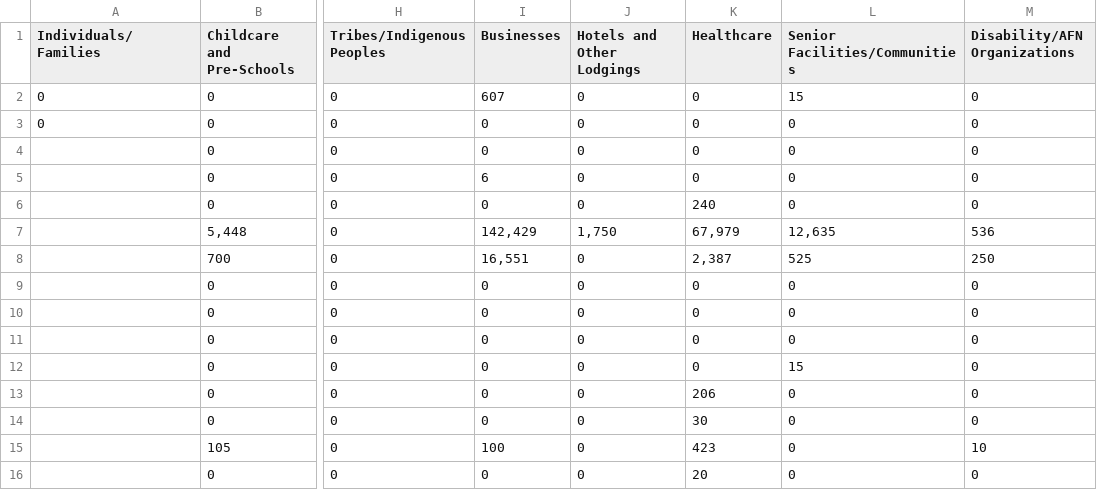
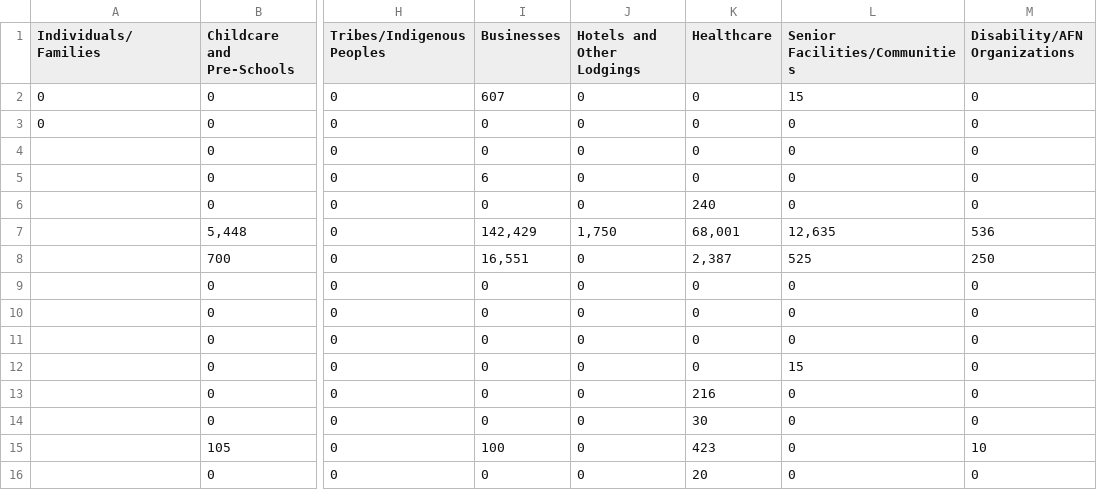
Before and after one commit to hjames034/scecStats, a CSV file: testStat.csv, drawn as a sheet; only a part is shown, gaps mark what is left out; the diff names each change by its address in the sheet, - before the commit and + after, or states it on an @@ line.

```diff
--- a/testStat.csv
+++ b/testStat.csv
-K7 (Healthcare): 67,979
+K7 (Healthcare): 68,001
-K13 (Healthcare): 206
+K13 (Healthcare): 216
```
Also changed, not shown: 2 other files.
